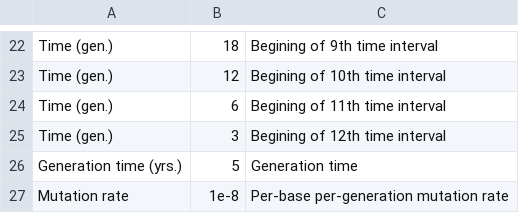
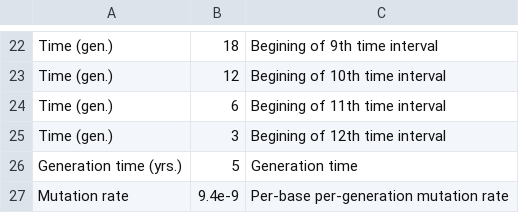
Before and after one commit to popsim-consortium/stdpopsim, a CSV file: docs/parameter_tables/BosTau/HolsteinFriesian_1M13.csv, drawn as a sheet; only a part is shown, gaps mark what is left out.

Commit message:
QC for HolsteinFriesian_1M13 demographic model for BosTau [  including updated mutation rate in doc for BosTau demographic model   (HolsteinFriesian_1M13.csv) to fit the one used in model   ]

```diff
--- a/docs/parameter_tables/BosTau/HolsteinFriesian_1M13.csv
+++ b/docs/parameter_tables/BosTau/HolsteinFriesian_1M13.csv
@@ -26,2 +26,2 @@ Time (gen.),"3",Begining of 12th time interval
 Generation time (yrs.),5,Generation time
-Mutation rate,1e-8,Per-base per-generation mutation rate
+Mutation rate,9.4e-9,Per-base per-generation mutation rate
```
Also changed, not shown: 2 other files.
